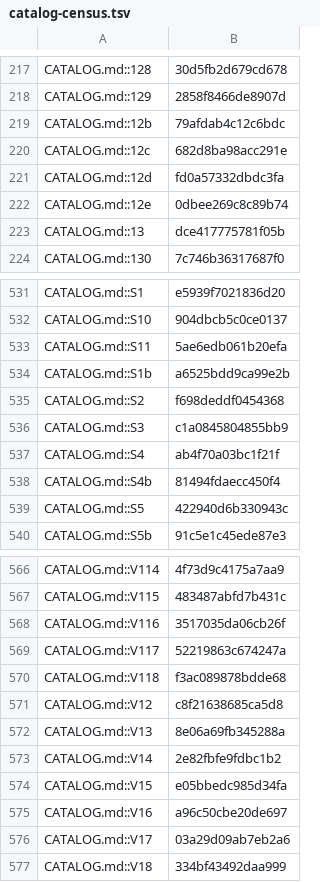
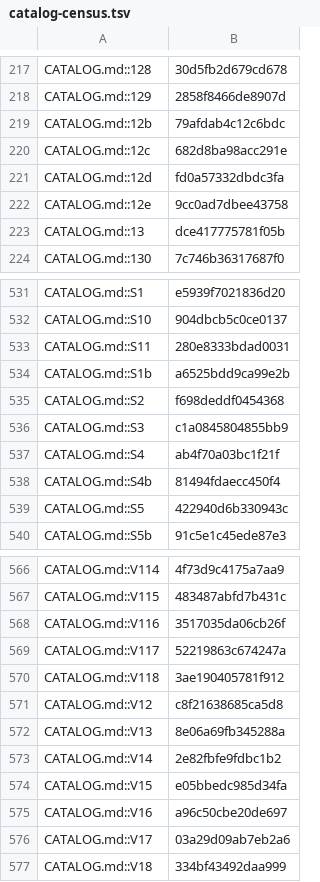
Before and after one commit to jivinstev/mc-mod-version-upgrade, a TSV file: docs/catalog-census.tsv, drawn as a sheet; only a part is shown, gaps mark what is left out.

```diff
--- a/docs/catalog-census.tsv
+++ b/docs/catalog-census.tsv
@@ -221,3 +221,3 @@ CATALOG.md::12c	682d8ba98acc291e
 CATALOG.md::12d	fd0a57332dbdc3fa
-CATALOG.md::12e	0dbee269c8c89b74
+CATALOG.md::12e	9cc0ad7dbee43758
 CATALOG.md::13	dce417775781f05b
@@ -532,3 +532,3 @@ CATALOG.md::S1	e5939f7021836d20
 CATALOG.md::S10	904dbcb5c0ce0137
-CATALOG.md::S11	5ae6edb061b20efa
+CATALOG.md::S11	280e8333bdad0031
 CATALOG.md::S1b	a6525bdd9ca99e2b
@@ -569,3 +569,3 @@ CATALOG.md::V116	3517035da06cb26f
 CATALOG.md::V117	52219863c674247a
-CATALOG.md::V118	f3ac089878bdde68
+CATALOG.md::V118	3ae190405781f912
 CATALOG.md::V12	c8f21638685ca5d8
```
Also changed, not shown: 7 other files.
